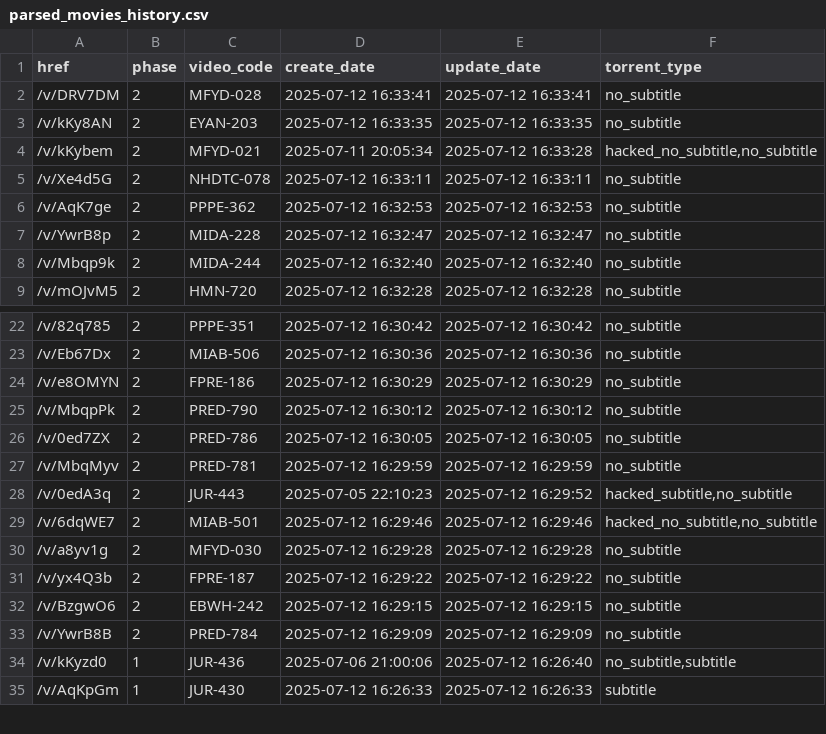
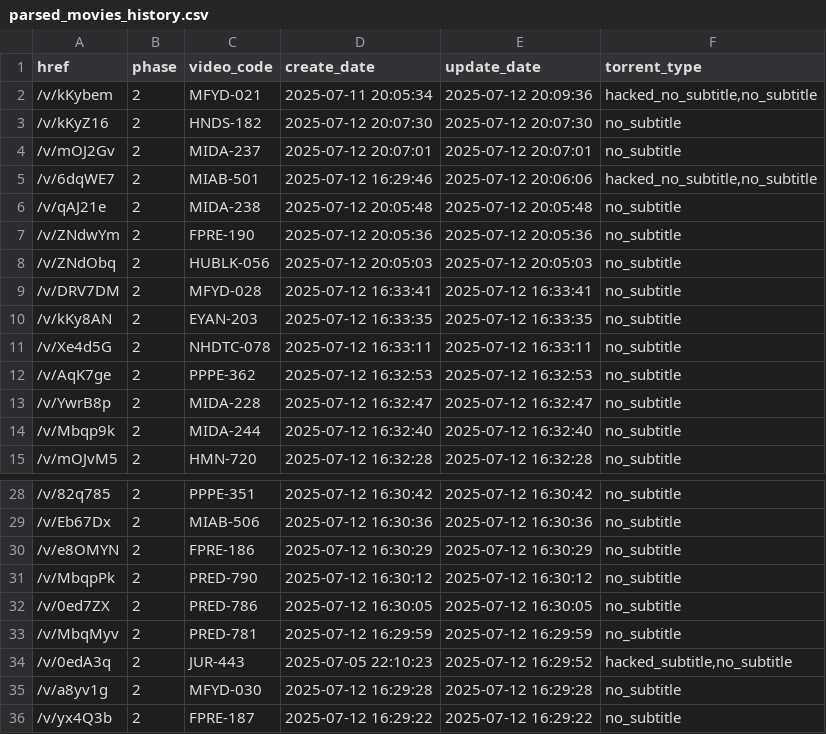
Before and after one commit to TongWu/JAVDB_AutoSpider, a CSV file: Daily Report/parsed_movies_history.csv, drawn as a sheet; only a part is shown, gaps mark what is left out; the shorter side is filled out with more unchanged rows.

```diff
--- a/Daily Report/parsed_movies_history.csv
+++ b/Daily Report/parsed_movies_history.csv
@@ -1,5 +1,11 @@
 href,phase,video_code,create_date,update_date,torrent_type
+/v/kKybem,2,MFYD-021,2025-07-11 20:05:34,2025-07-12 20:09:36,"hacked_no_subtitle,no_subtitle"
+/v/kKyZ16,2,HNDS-182,2025-07-12 20:07:30,2025-07-12 20:07:30,no_subtitle
+/v/mOJ2Gv,2,MIDA-237,2025-07-12 20:07:01,2025-07-12 20:07:01,no_subtitle
+/v/6dqWE7,2,MIAB-501,2025-07-12 16:29:46,2025-07-12 20:06:06,"hacked_no_subtitle,no_subtitle"
+/v/qAJ21e,2,MIDA-238,2025-07-12 20:05:48,2025-07-12 20:05:48,no_subtitle
+/v/ZNdwYm,2,FPRE-190,2025-07-12 20:05:36,2025-07-12 20:05:36,no_subtitle
+/v/ZNdObq,2,HUBLK-056,2025-07-12 20:05:03,2025-07-12 20:05:03,no_subtitle
 /v/DRV7DM,2,MFYD-028,2025-07-12 16:33:41,2025-07-12 16:33:41,no_subtitle
 /v/kKy8AN,2,EYAN-203,2025-07-12 16:33:35,2025-07-12 16:33:35,no_subtitle
-/v/kKybem,2,MFYD-021,2025-07-11 20:05:34,2025-07-12 16:33:28,"hacked_no_subtitle,no_subtitle"
 /v/Xe4d5G,2,NHDTC-078,2025-07-12 16:33:11,2025-07-12 16:33:11,no_subtitle
@@ -28,3 +34,2 @@
 /v/0edA3q,2,JUR-443,2025-07-05 22:10:23,2025-07-12 16:29:52,"hacked_subtitle,no_subtitle"
-/v/6dqWE7,2,MIAB-501,2025-07-12 16:29:46,2025-07-12 16:29:46,"hacked_no_subtitle,no_subtitle"
 /v/a8yv1g,2,MFYD-030,2025-07-12 16:29:28,2025-07-12 16:29:28,no_subtitle
```
Also changed, not shown: Daily Report/Javdb_TodayTitle_20250712.csv, 3 other files.
